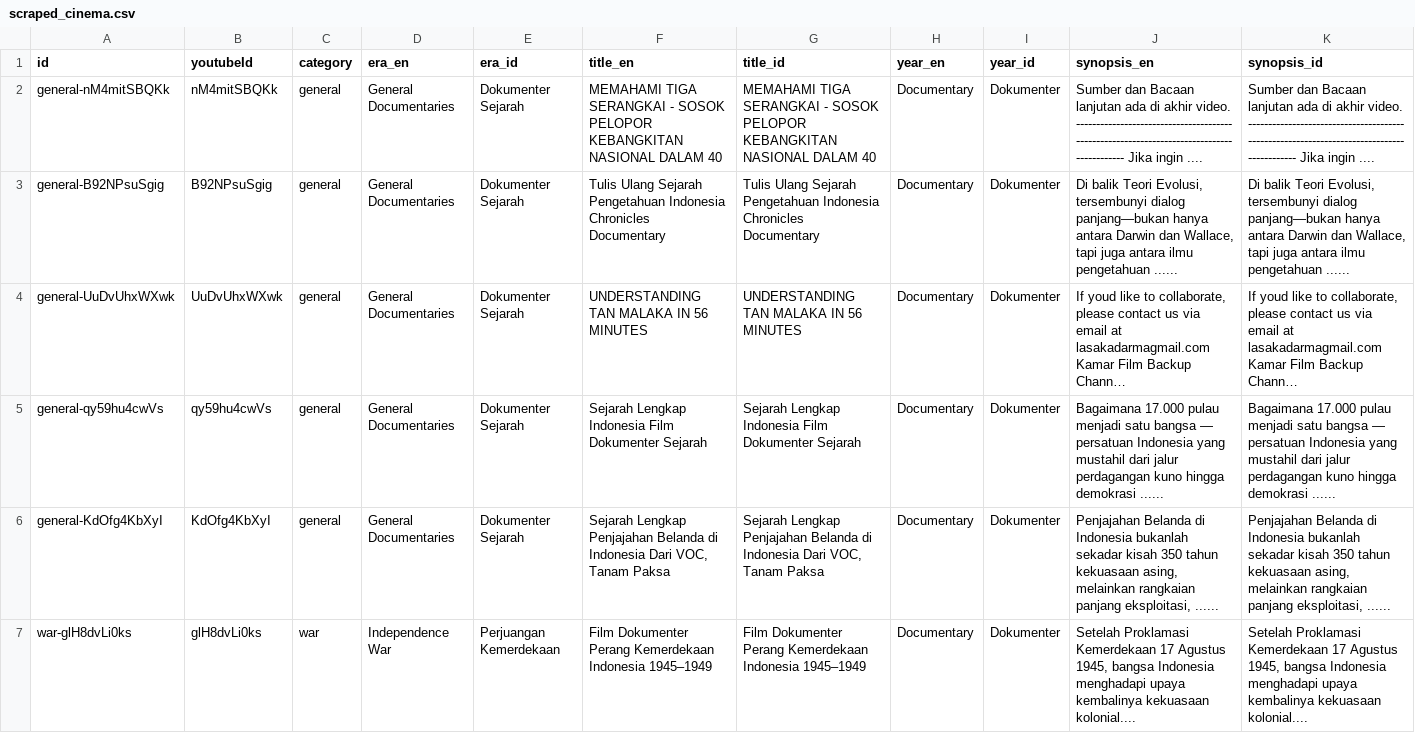
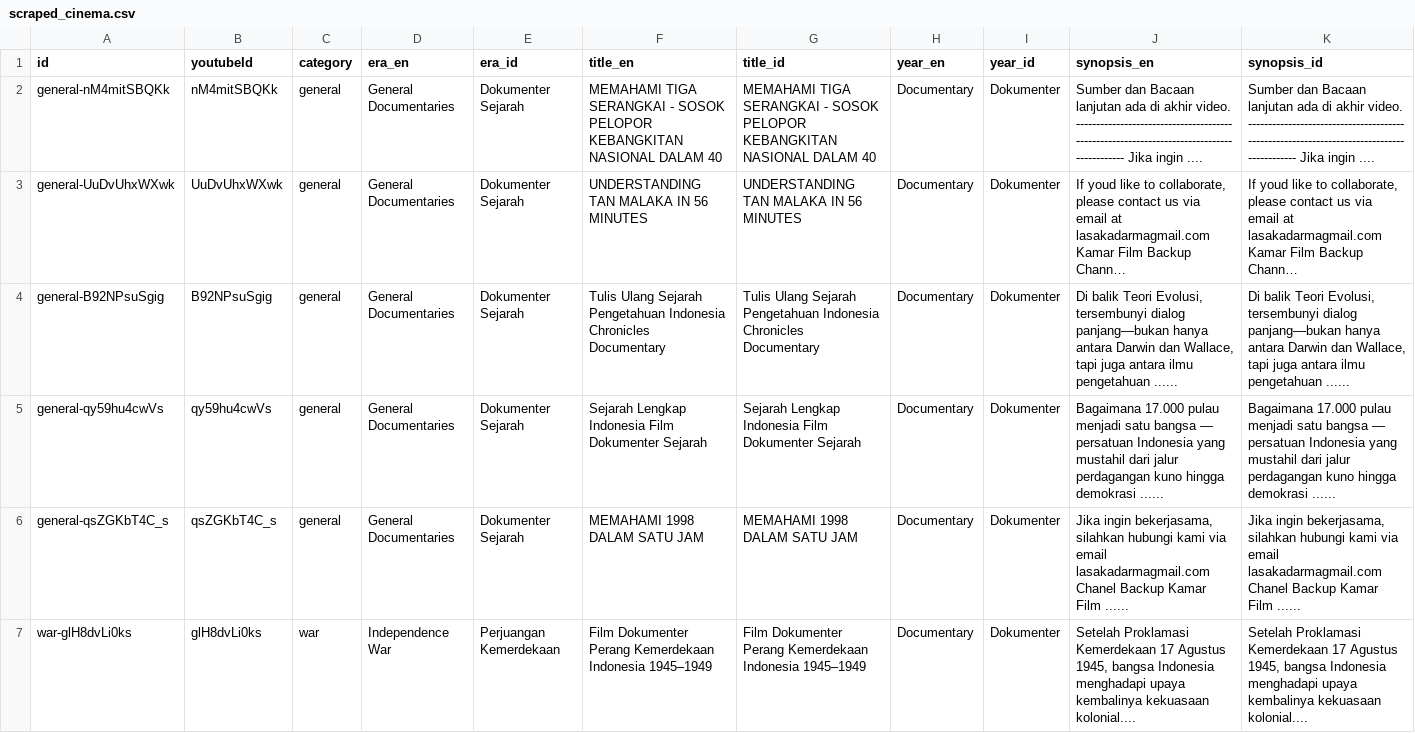
Before and after one commit to akbarfaa/Museum-Sejarah-Indonesia-Digital-Interaktif-, a CSV file: scraped_cinema.csv, drawn as a sheet; only a part is shown; long unchanged cells end in …; the diff covers the shown part only; the diff names each change by its address in the sheet, - before the commit and + after, or states it on an @@ line.

```diff
--- a/scraped_cinema.csv
+++ b/scraped_cinema.csv
@@ row 4 moved to row 3: general-UuDvUhxWXwk @@
-A6 (id): general-KdOfg4KbXyI
+A6 (id): general-qsZGKbT4C_s
-B6 (youtubeId): KdOfg4KbXyI
+B6 (youtubeId): qsZGKbT4C_s
-F6 (title_en): Sejarah Lengkap Penjajahan Belanda di Indonesia Dari VOC, Tanam Paksa
+F6 (title_en): MEMAHAMI 1998 DALAM SATU JAM
-G6 (title_id): Sejarah Lengkap Penjajahan Belanda di Indonesia Dari VOC, Tanam Paksa
+G6 (title_id): MEMAHAMI 1998 DALAM SATU JAM
-J6 (synopsis_en): Penjajahan Belanda di Indonesia bukanlah sekadar kisah 350 tahun kekuasaan asing, melainkan rangkaian panjang eksploitasi, ......
+J6 (synopsis_en): Jika ingin bekerjasama, silahkan hubungi kami via email lasakadarmagmail.com Chanel Backup Kamar Film ......
-K6 (synopsis_id): Penjajahan Belanda di Indonesia bukanlah sekadar kisah 350 tahun kekuasaan asing, melainkan rangkaian panjang eksploitasi, ......
+K6 (synopsis_id): Jika ingin bekerjasama, silahkan hubungi kami via email lasakadarmagmail.com Chanel Backup Kamar Film ......
```
Also changed, not shown: 2 added rows, 2 removed rows, 1 moved row and 18 edited cells elsewhere in this file, scraped_artifacts.csv, 3 other files.
